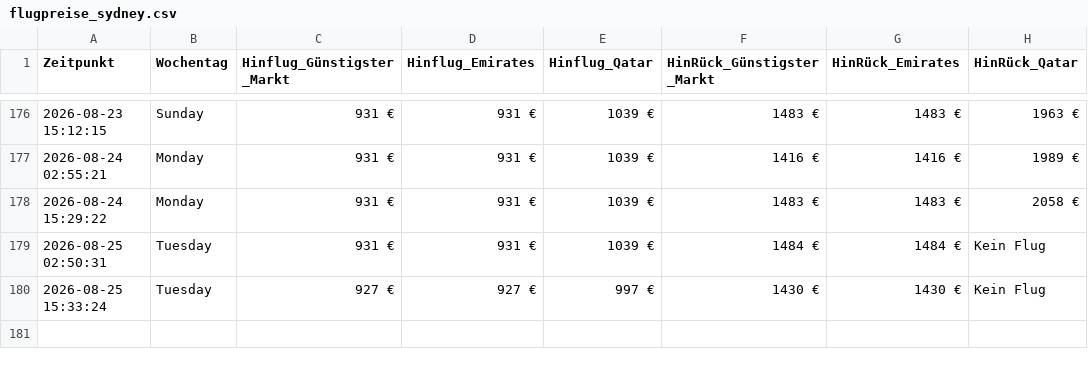
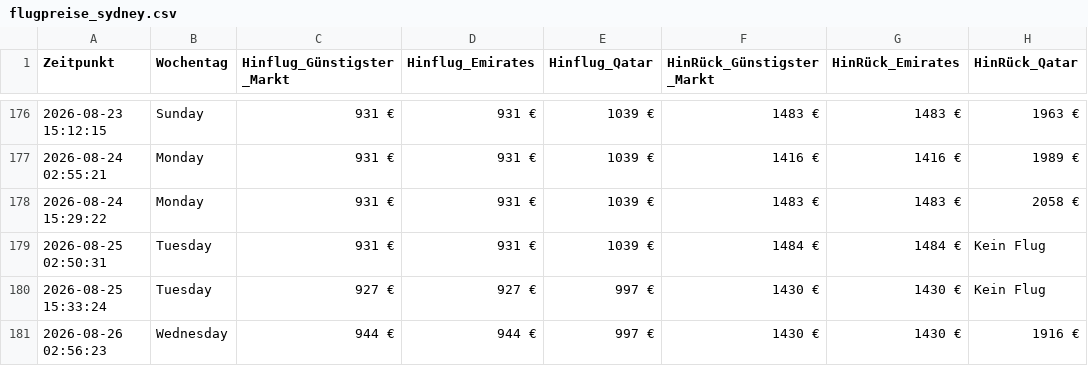
Before and after one commit to moritzschlicksbier-sys/sydney-flight-tracker, a CSV file: flugpreise_sydney.csv, drawn as a sheet; only a part is shown, gaps mark what is left out; the diff names each change by its address in the sheet, - before the commit and + after, or states it on an @@ line.

```diff
--- a/flugpreise_sydney.csv
+++ b/flugpreise_sydney.csv
+row 181: 2026-08-26 02:56:23 | Wednesday | 944 € | 944 € | 997 € | 1430 € | 1430 € | 1916 €
```
